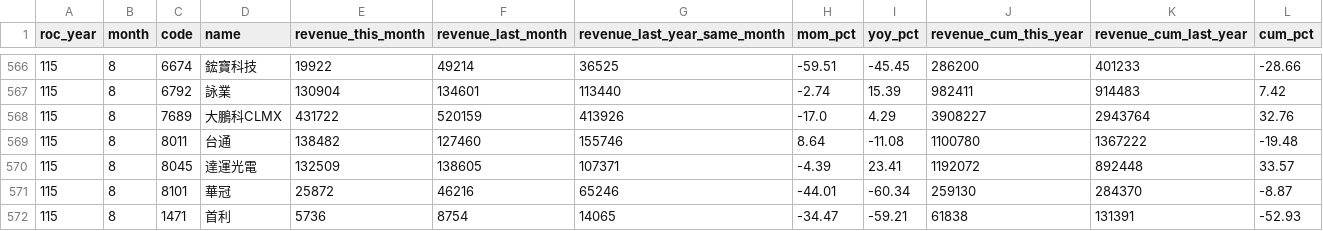
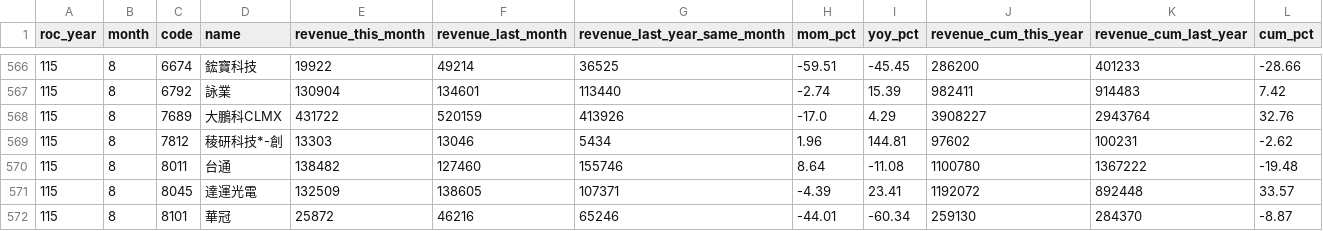
Before and after one commit to jcluox/daily-stock, a CSV file: data/raw/revenue/sii_115_8.csv, drawn as a sheet; only a part is shown, gaps mark what is left out; the shorter side is filled out with more unchanged rows.

```diff
--- a/data/raw/revenue/sii_115_8.csv
+++ b/data/raw/revenue/sii_115_8.csv
@@ -568,2 +568,3 @@ roc_year,month,code,name,revenue_this_month,revenue_last_month,revenue_last_year
 115,8,7689,大鵬科CLMX,431722,520159,413926,-17.0,4.29,3908227,2943764,32.76
+115,8,7812,稜研科技*-創,13303,13046,5434,1.96,144.81,97602,100231,-2.62
 115,8,8011,台通,138482,127460,155746,8.64,-11.08,1100780,1367222,-19.48
```
Also changed, not shown: data/raw/index/taiex.csv, data/raw/margin/otc.csv, 2 other files.
